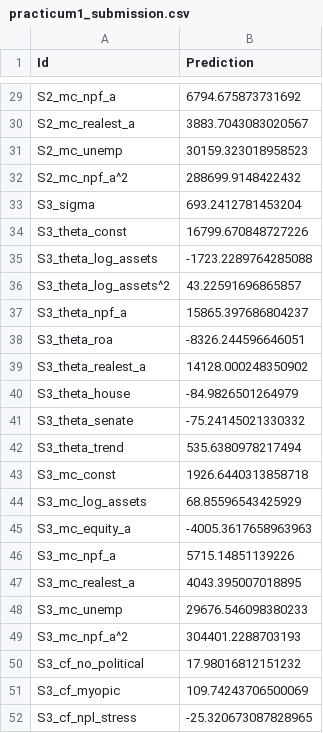
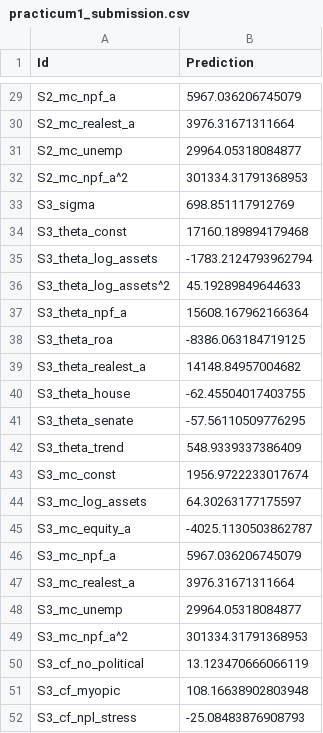
Before and after one commit to boyiechen/DSE2026, a CSV file: practicum/submission/practicum1_submission.csv, drawn as a sheet; only a part is shown, gaps mark what is left out; the diff covers the shown part only; the diff names each change by its address in the sheet, - before the commit and + after, or states it on an @@ line.

```diff
--- a/practicum/submission/practicum1_submission.csv
+++ b/practicum/submission/practicum1_submission.csv
-B29 (Prediction): 6794.675873731692
+B29 (Prediction): 5967.036206745079
-B30 (Prediction): 3883.7043083020567
+B30 (Prediction): 3976.31671311664
-B31 (Prediction): 30159.323018958523
+B31 (Prediction): 29964.05318084877
-B32 (Prediction): 288699.9148422432
+B32 (Prediction): 301334.31791368953
-B33 (Prediction): 693.2412781453204
+B33 (Prediction): 698.851117912769
-B34 (Prediction): 16799.670848727226
+B34 (Prediction): 17160.189894179468
-B35 (Prediction): -1723.2289764285088
+B35 (Prediction): -1783.2124793962794
-B36 (Prediction): 43.22591696865857
+B36 (Prediction): 45.19289849644633
-B37 (Prediction): 15865.397686804237
+B37 (Prediction): 15608.167962166364
-B38 (Prediction): -8326.244596646051
+B38 (Prediction): -8386.063184719125
-B39 (Prediction): 14128.000248350902
+B39 (Prediction): 14148.84957004682
-B40 (Prediction): -84.9826501264979
+B40 (Prediction): -62.45504017403755
-B41 (Prediction): -75.24145021330332
+B41 (Prediction): -57.56110509776295
-B42 (Prediction): 535.6380978217494
+B42 (Prediction): 548.9339337386409
-B43 (Prediction): 1926.6440313858718
+B43 (Prediction): 1956.9722233017674
-B44 (Prediction): 68.85596543425929
+B44 (Prediction): 64.30263177175597
-B45 (Prediction): -4005.3617658963963
+B45 (Prediction): -4025.1130503862787
-B46 (Prediction): 5715.14851139226
+B46 (Prediction): 5967.036206745079
-B47 (Prediction): 4043.395007018895
+B47 (Prediction): 3976.31671311664
-B48 (Prediction): 29676.546098380233
+B48 (Prediction): 29964.05318084877
-B49 (Prediction): 304401.2288703193
+B49 (Prediction): 301334.31791368953
-B50 (Prediction): 17.98016812151232
+B50 (Prediction): 13.123470666066119
-B51 (Prediction): 109.74243706500069
+B51 (Prediction): 108.16638902803948
-B52 (Prediction): -25.320673087828965
+B52 (Prediction): -25.08483876908793
```
Also changed, not shown: 27 edited cells elsewhere in this file, 3 other files.
